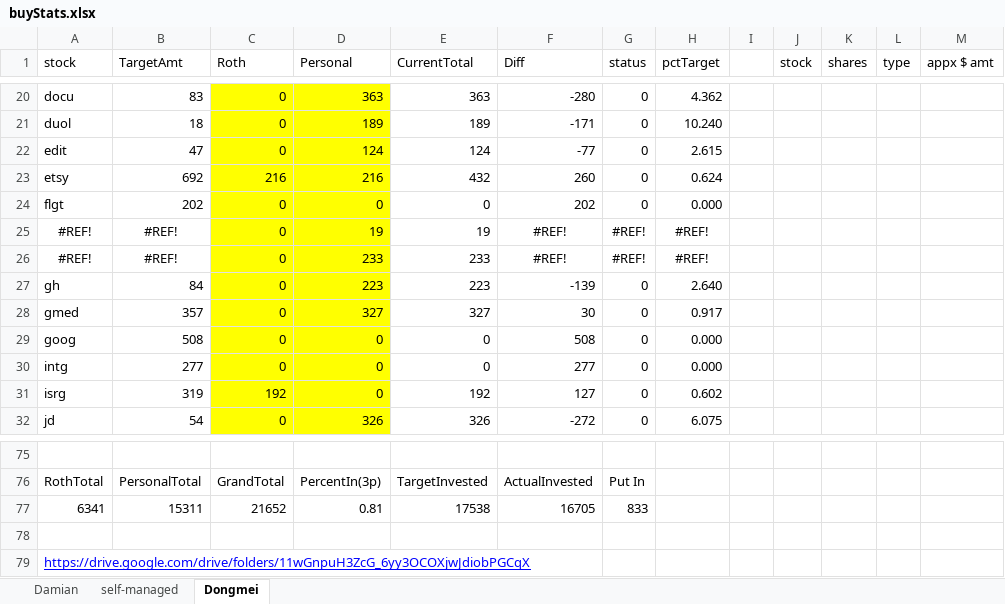
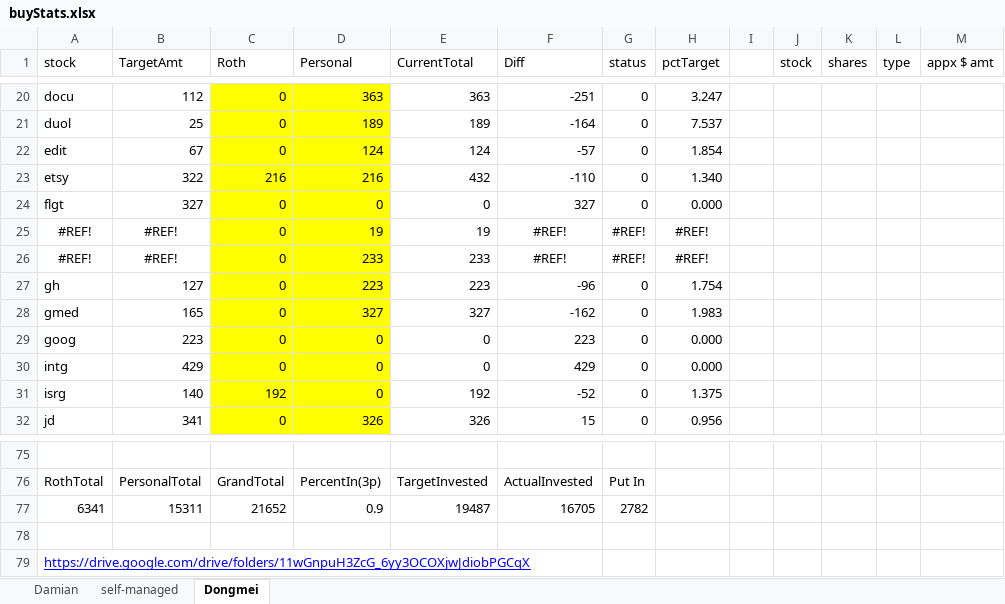
Before and after one commit to damiansp/marketModeling, an Excel workbook: buyStats.xlsx, sheet Dongmei, drawn as a sheet; only a part is shown, gaps mark what is left out; values as stored, in another font and other column widths than the file's, no borders; conditional formats not drawn; the diff covers the shown part only; the diff names each change by its address in the sheet, - before the commit and + after, or states it on an @@ line.

```diff
--- a/buyStats.xlsx (sheet Dongmei)
+++ b/buyStats.xlsx (sheet Dongmei)
-B20 (TargetAmt): 83
+B20 (TargetAmt): 112
-F20 (Diff): -280
+F20 (Diff): -251
-H20 (pctTarget): 4.362
+H20 (pctTarget): 3.247
-B21 (TargetAmt): 18
+B21 (TargetAmt): 25
-F21 (Diff): -171
+F21 (Diff): -164
-H21 (pctTarget): 10.240
+H21 (pctTarget): 7.537
-B22 (TargetAmt): 47
+B22 (TargetAmt): 67
-F22 (Diff): -77
+F22 (Diff): -57
-H22 (pctTarget): 2.615
+H22 (pctTarget): 1.854
-B23 (TargetAmt): 692
+B23 (TargetAmt): 322
-F23 (Diff): 260
+F23 (Diff): -110
-H23 (pctTarget): 0.624
+H23 (pctTarget): 1.340
-B24 (TargetAmt): 202
+B24 (TargetAmt): 327
-F24 (Diff): 202
+F24 (Diff): 327
-B27 (TargetAmt): 84
+B27 (TargetAmt): 127
-F27 (Diff): -139
+F27 (Diff): -96
-H27 (pctTarget): 2.640
+H27 (pctTarget): 1.754
-B28 (TargetAmt): 357
+B28 (TargetAmt): 165
-F28 (Diff): 30
+F28 (Diff): -162
-H28 (pctTarget): 0.917
+H28 (pctTarget): 1.983
-B29 (TargetAmt): 508
+B29 (TargetAmt): 223
-F29 (Diff): 508
+F29 (Diff): 223
-B30 (TargetAmt): 277
+B30 (TargetAmt): 429
-F30 (Diff): 277
+F30 (Diff): 429
-B31 (TargetAmt): 319
+B31 (TargetAmt): 140
-F31 (Diff): 127
+F31 (Diff): -52
-H31 (pctTarget): 0.602
+H31 (pctTarget): 1.375
-B32 (TargetAmt): 54
+B32 (TargetAmt): 341
-F32 (Diff): -272
+F32 (Diff): 15
-H32 (pctTarget): 6.075
+H32 (pctTarget): 0.956
-D77 (Personal): 0.81
+D77 (Personal): 0.9
-E77 (CurrentTotal): 17538
+E77 (CurrentTotal): 19487
-G77 (status): 833
+G77 (status): 2782
```
Also changed, not shown: 125 edited cells elsewhere in this sheet, sheet Damian, formulas that keep their value, hidden cells, 13 other files.
